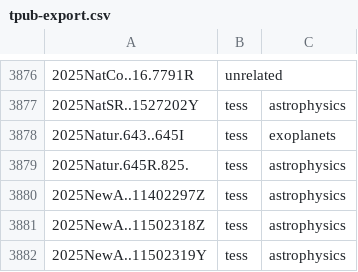
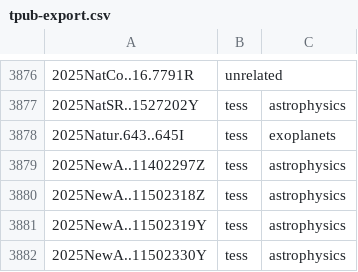
Before and after one commit to tessgi/tpub, a CSV file: data/tpub-export.csv, drawn as a sheet; only a part is shown, gaps mark what is left out; the shorter side is filled out with more unchanged rows.

```diff
--- a/data/tpub-export.csv
+++ b/data/tpub-export.csv
@@ -3878,3 +3878,2 @@
 2025Natur.643..645I,tess,exoplanets
-2025Natur.645R.825.,tess,astrophysics
 2025NewA..11402297Z,tess,astrophysics
```
Also changed, not shown: 1 other file.
